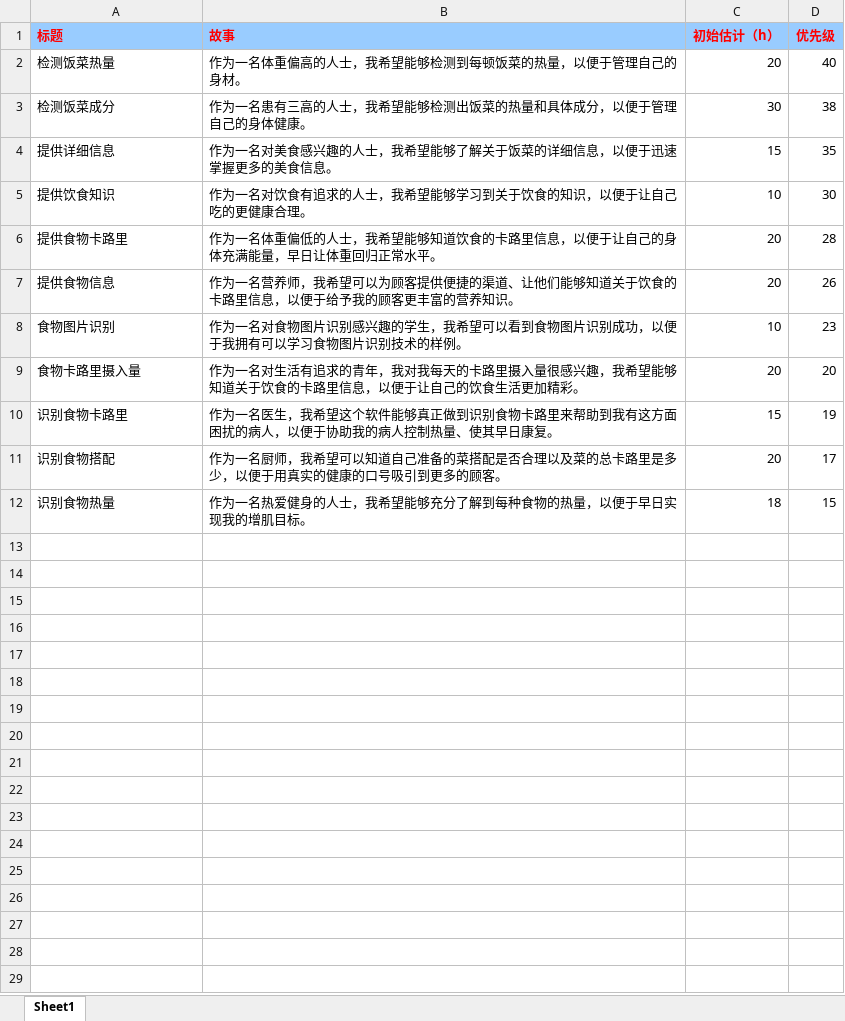
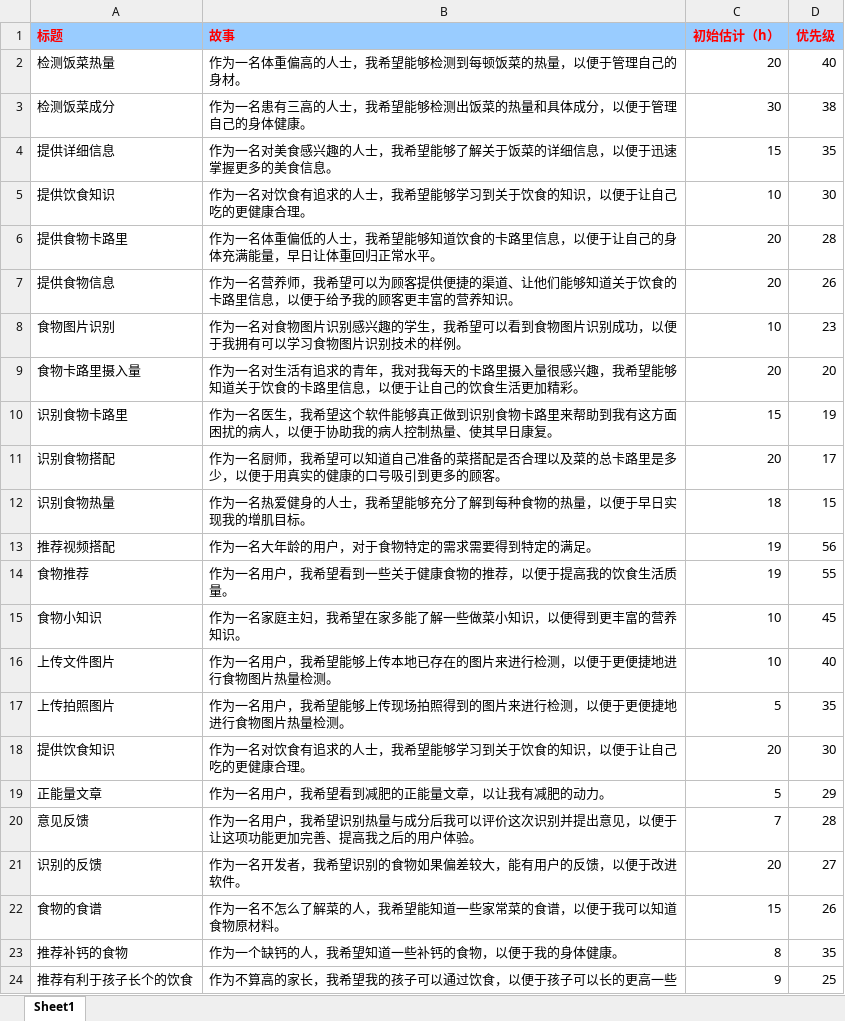
Before and after one commit to wangyumeng13/Repository, an Excel workbook: Person/赵一鸣/食物热量识别.xlsx, sheet Sheet1, drawn as a sheet; values as stored, in another font and other column widths than the file's, no borders; the diff names each change by its address in the sheet, - before the commit and + after, or states it on an @@ line.

Commit message:
1
1

```diff
--- a/Person/赵一鸣/食物热量识别.xlsx (sheet Sheet1)
+++ b/Person/赵一鸣/食物热量识别.xlsx (sheet Sheet1)
+row 13: 推荐视频搭配 | 作为一名大年龄的用户，对于食物特定的需求需要得到特定的满足。 | 19 | 56
+row 14: 食物推荐 | 作为一名用户，我希望看到一些关于健康食物的推荐，以便于提高我的饮食生活质量。 | 19 | 55
+row 15: 食物小知识 | 作为一名家庭主妇，我希望在家多能了解一些做菜小知识，以便得到更丰富的营养知识。 | 10 | 45
+row 16: 上传文件图片 | 作为一名用户，我希望能够上传本地已存在的图片来进行检测，以便于更便捷地进行食物图片热量检测。 | 10 | 40
+row 17: 上传拍照图片 | 作为一名用户，我希望能够上传现场拍照得到的图片来进行检测，以便于更便捷地进行食物图片热量检测。 | 5 | 35
+row 18: 提供饮食知识 | 作为一名对饮食有追求的人士，我希望能够学习到关于饮食的知识，以便于让自己吃的更健康合理。 | 20 | 30
+row 19: 正能量文章 | 作为一名用户，我希望看到减肥的正能量文章，以让我有减肥的动力。 | 5 | 29
+row 20: 意见反馈 | 作为一名用户，我希望识别热量与成分后我可以评价这次识别并提出意见，以便于让这项功能更加完善、提高我之后的用户体验。 | 7 | 28
+row 21: 识别的反馈 | 作为一名开发者，我希望识别的食物如果偏差较大，能有用户的反馈，以便于改进软件。 | 20 | 27
+row 22: 食物的食谱 | 作为一名不怎么了解菜的人，我希望能知道一些家常菜的食谱，以便于我可以知道食物原材料。 | 15 | 26
+row 23: 推荐补钙的食物 | 作为一个缺钙的人，我希望知道一些补钙的食物，以便于我的身体健康。 | 8 | 35
+row 24: 推荐有利于孩子长个的饮食 | 作为不算高的家长，我希望我的孩子可以通过饮食，以便于孩子可以长的更高一些 | 9 | 25
```
